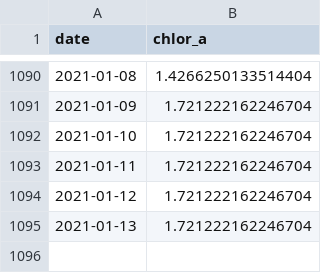
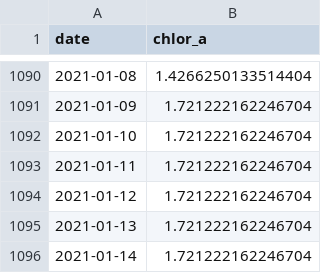
Before and after one commit to marinebon/p2p, a CSV file: data/chl/chl_usa-kib.csv, drawn as a sheet; only a part is shown, gaps mark what is left out; the diff names each change by its address in the sheet, - before the commit and + after, or states it on an @@ line.

```diff
--- a/data/chl/chl_usa-kib.csv
+++ b/data/chl/chl_usa-kib.csv
+row 1096: 2021-01-14 | 1.721222162246704
```
Also changed, not shown: 6 other files.
